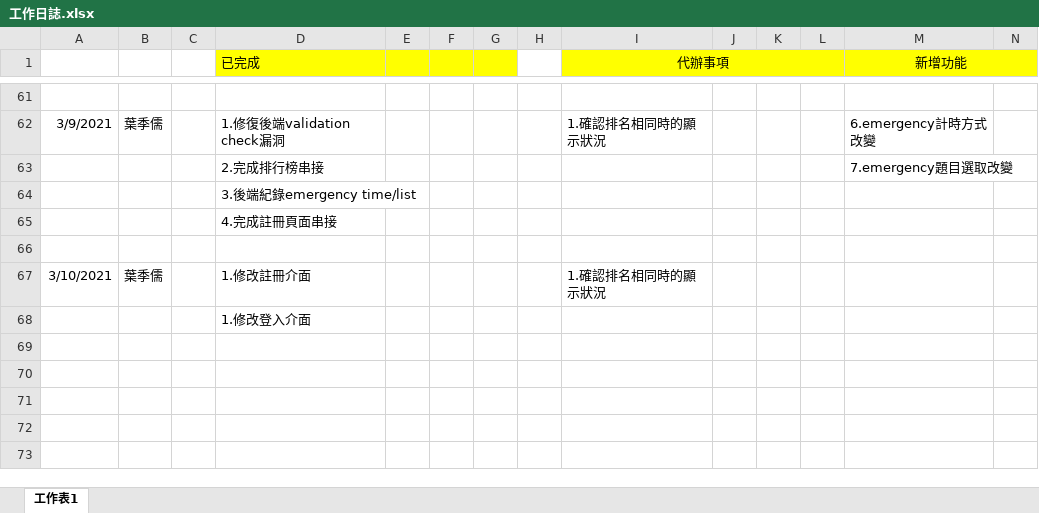
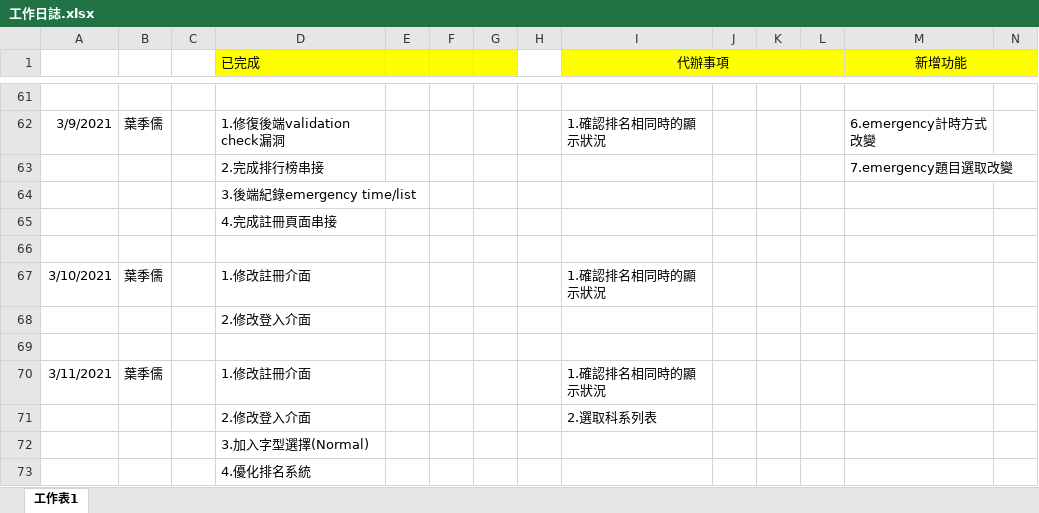
Before and after one commit to pei-ci/Project_2021_spring, an Excel workbook: 工作日誌.xlsx, sheet 工作表1, drawn as a sheet; only a part is shown, gaps mark what is left out; values as stored, in another font and other column widths than the file's, no borders; rows hold the shown columns only; the diff names each change by its address in the sheet, - before the commit and + after, or states it on an @@ line.

```diff
--- a/工作日誌.xlsx (sheet 工作表1)
+++ b/工作日誌.xlsx (sheet 工作表1)
-D68 (已完成): 1.修改登入介面
+D68 (已完成): 2.修改登入介面
+row 69: (empty)
+row 70: 3/11/2021 | 葉季儒 |  | 1.修改註冊介面 |  |  |  |  | 1.確認排名相同時的顯示狀況
+row 71:  |  |  | 2.修改登入介面 |  |  |  |  | 2.選取科系列表
+row 72:  |  |  | 3.加入字型選擇(Normal)
+row 73:  |  |  | 4.優化排名系統
```
Also changed, not shown: 9 other files.
